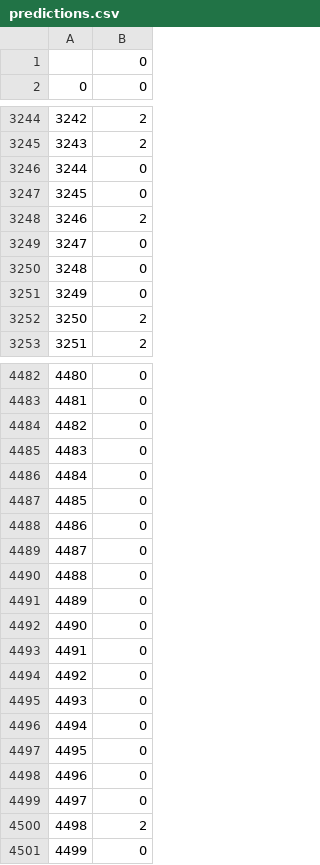
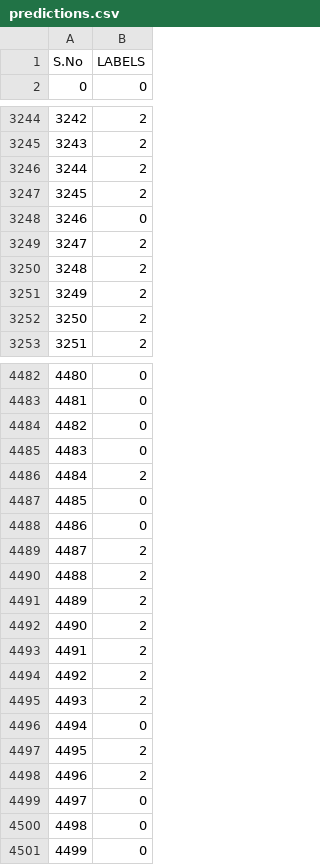
Before and after one commit to SamuelA-L/IFT6390, a CSV file: ift3395-6390-weatherevents/predictions.csv, drawn as a sheet; only a part is shown, gaps mark what is left out; the diff covers the shown part only.

```diff
--- a/ift3395-6390-weatherevents/predictions.csv
+++ b/ift3395-6390-weatherevents/predictions.csv
@@ -1,2 +1,2 @@
-,0
+S.No,LABELS
 0,0
@@ -3245,8 +3245,8 @@
 3243,2
-3244,0
-3245,0
-3246,2
-3247,0
-3248,0
-3249,0
+3244,2
+3245,2
+3246,0
+3247,2
+3248,2
+3249,2
 3250,2
@@ -4485,17 +4485,17 @@
 4483,0
-4484,0
+4484,2
 4485,0
 4486,0
-4487,0
-4488,0
-4489,0
-4490,0
-4491,0
-4492,0
-4493,0
+4487,2
+4488,2
+4489,2
+4490,2
+4491,2
+4492,2
+4493,2
 4494,0
-4495,0
-4496,0
+4495,2
+4496,2
 4497,0
-4498,2
+4498,0
 4499,0
```
Also changed, not shown: 125 edited cells elsewhere in this file, 1 other file.
